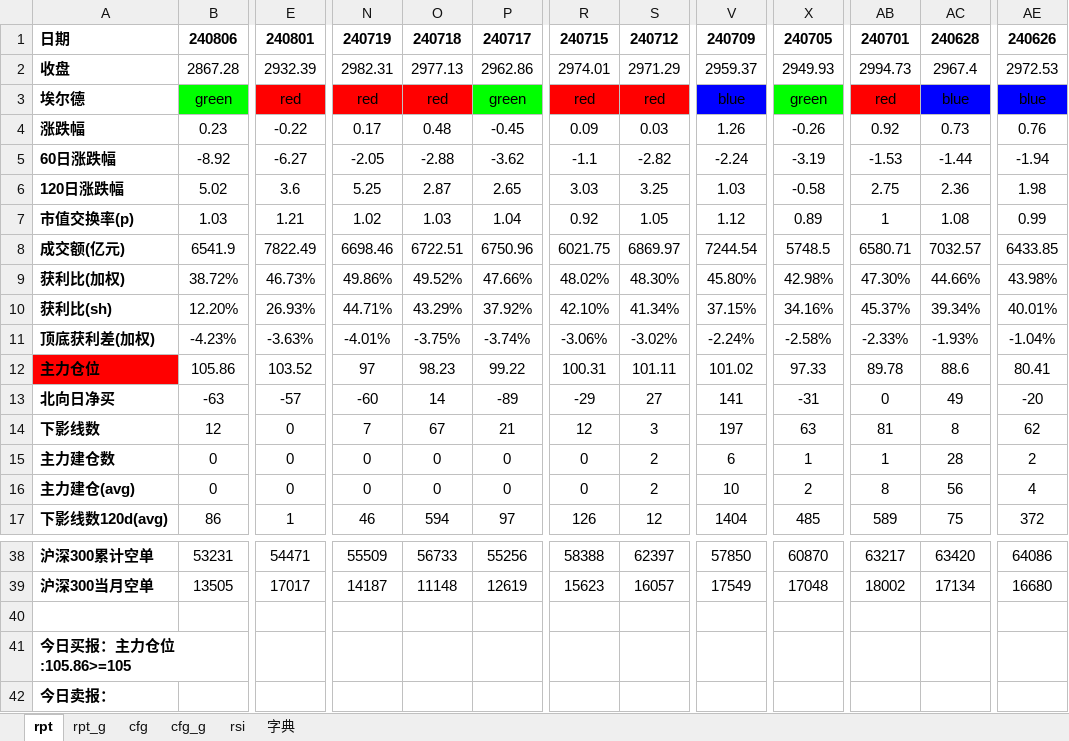
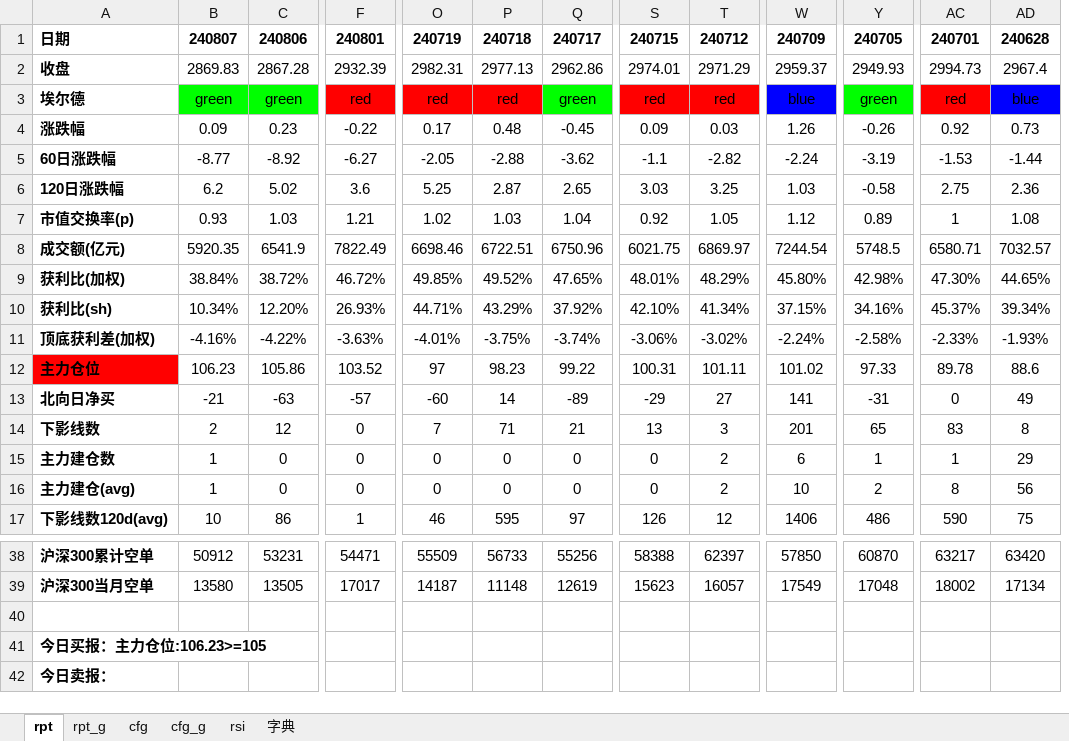
Before and after one commit to aixingkong/view, an Excel workbook: report_2408.xlsx, sheet rpt, drawn as a sheet; only a part is shown, gaps mark what is left out; values as stored, in another font and other column widths than the file's, no borders; conditional formats not drawn; removed rows and columns are numbered as before the commit, all else as after; the diff covers the shown part only; the diff names each change by its address in the sheet, - before the commit and + after, or states it on an @@ line.

```diff
--- a/report_2408.xlsx (sheet rpt)
+++ b/report_2408.xlsx (sheet rpt)
+column B, rows 1-17: 240807 | 2869.83 | green | 0.09 | -8.77 | 6.2 | 0.93 | 5920.35 | 38.84% | 10.34% | -4.16% | 106.23 | -21 | 2 | 1 | 1 | 10; rows 38-39: 50912 | 13580
-column AE, rows 1-17: 240626 | 2972.53 | blue | 0.76 | -1.94 | 1.98 | 0.99 | 6433.85 | 43.98% | 40.01% | -1.04% | 80.41 | -20 | 62 | 2 | 4 | 372; rows 38-39: 64086 | 16680
-F9: 46.73%
+F9: 46.72%
-O9: 49.86%
+O9: 49.85%
-Q9: 47.66%
+Q9: 47.65%
-S9: 48.02%
+S9: 48.01%
-T9: 48.30%
+T9: 48.29%
-AD9: 44.66%
+AD9: 44.65%
-C11: -4.23%
+C11: -4.22%
-P14: 67
+P14: 71
-S14: 12
+S14: 13
-W14: 197
+W14: 201
-Y14: 63
+Y14: 65
-AC14: 81
+AC14: 83
-AD15: 28
+AD15: 29
-P17: 594
+P17: 595
-W17: 1404
+W17: 1406
-Y17: 485
+Y17: 486
-AC17: 589
+AC17: 590
-A41: 今日买报：主力仓位:105.86>=105
+A41: 今日买报：主力仓位:106.23>=105
```
Also changed, not shown: 47 edited cells and cell formats elsewhere in this sheet, sheet rpt_g, 8 other files.
